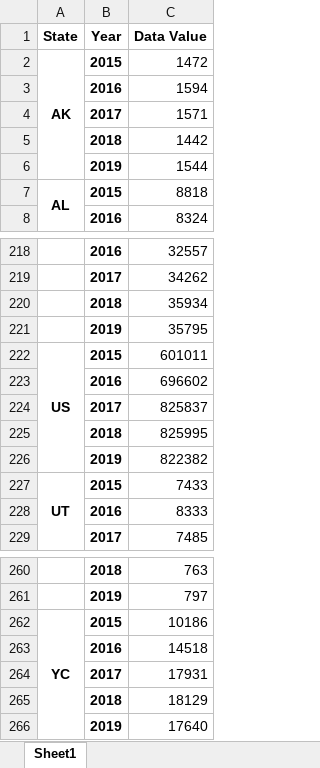
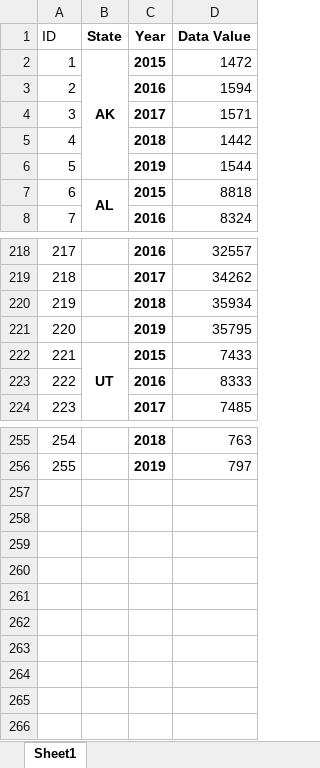
Before and after one commit to sarah-the-data-gal/Drug-Overdose-Data, an Excel workbook: national_od.xlsx, sheet Sheet1, drawn as a sheet; only a part is shown, gaps mark what is left out; values as stored, in another font and other column widths than the file's, no borders; removed rows and columns are numbered as before the commit, all else as after; the diff names each change by its address in the sheet, - before the commit and + after, or states it on an @@ line.

```diff
--- a/national_od.xlsx (sheet Sheet1)
+++ b/national_od.xlsx (sheet Sheet1)
+column A (ID), rows 2-8: 1 | 2 | 3 | 4 | 5 | 6 | 7; rows 218-224: 217 | 218 | 219 | 220 | 221 | 222 | 223; rows 255-256: 254 | 255
-row 222: US | 2015 | 601011
-row 223:  | 2016 | 696602
-row 224:  | 2017 | 825837
-row 225:  | 2018 | 825995
-row 226:  | 2019 | 822382
-row 262: YC | 2015 | 10186
-row 263:  | 2016 | 14518
-row 264:  | 2017 | 17931
-row 265:  | 2018 | 18129
-row 266:  | 2019 | 17640
```
Also changed, not shown: 6 other files.
